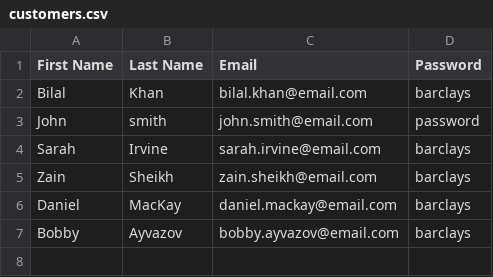
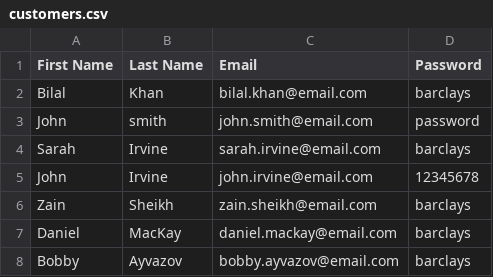
Before and after one commit to dmackay39/BankCapstone, a CSV file: src/main/resources/com/example/bankcapstone/customers.csv, drawn as a sheet.

```diff
--- a/src/main/resources/com/example/bankcapstone/customers.csv
+++ b/src/main/resources/com/example/bankcapstone/customers.csv
@@ -4,2 +4,3 @@ John,smith,john.smith@email.com,password
 Sarah,Irvine,sarah.irvine@email.com,barclays
+John,Irvine,john.irvine@email.com,12345678
 Zain,Sheikh,zain.sheikh@email.com,barclays
```
Also changed, not shown: src/main/resources/com/example/bankcapstone/accounts.csv, 16 other files.
